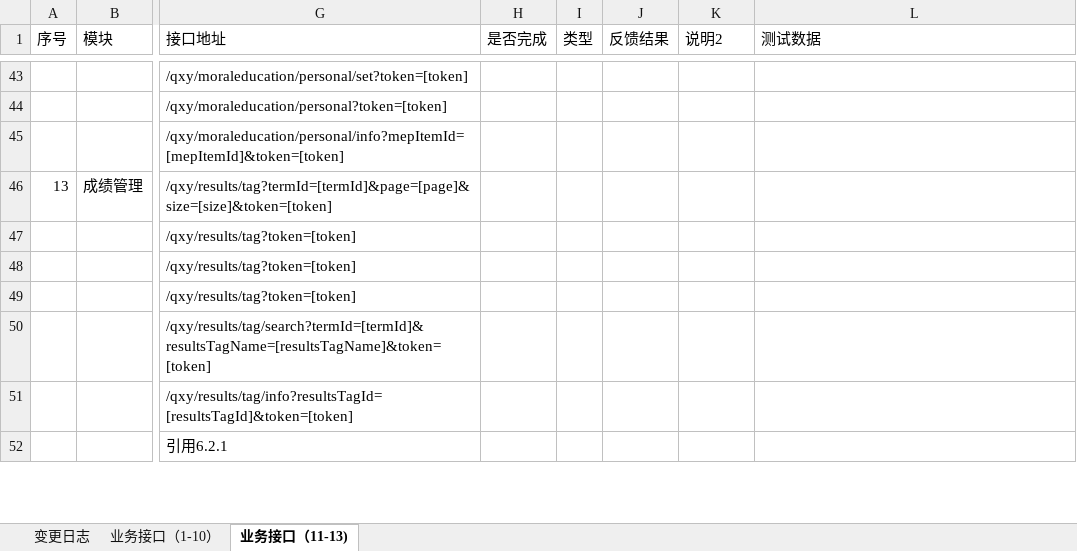
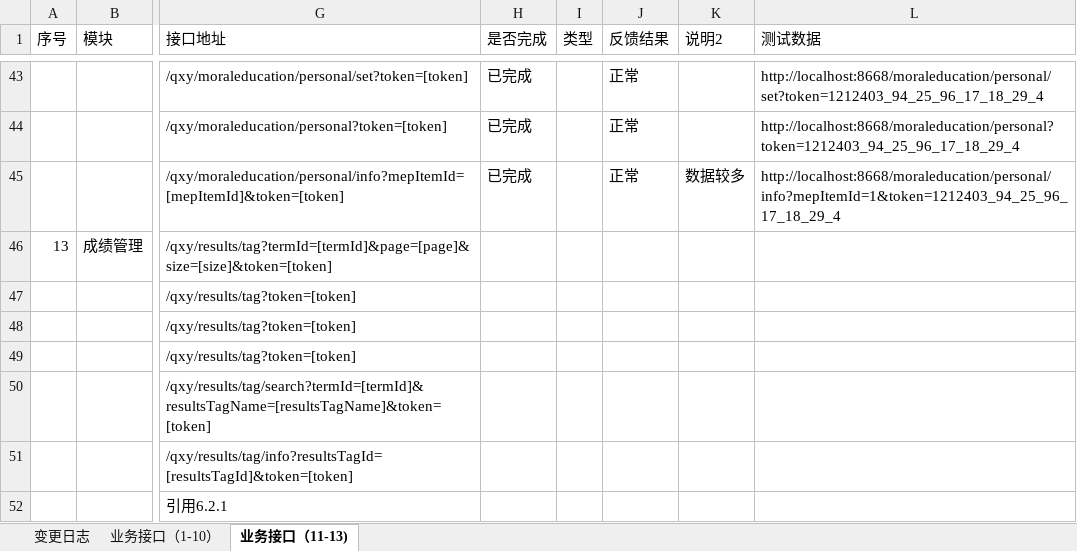
Before and after one commit to cnsuhao/ishome-taocode, an Excel workbook: biz/MC-MSC-Web/qxy接口定义文档2016-8-8/【千校云】接口列表.xlsx, sheet 业务接口（11-13), drawn as a sheet; only a part is shown, gaps mark what is left out; values as stored, in another font and other column widths than the file's, no borders; conditional formats not drawn; the diff covers the shown part only; the diff names each change by its address in the sheet, - before the commit and + after, or states it on an @@ line.

```diff
--- a/biz/MC-MSC-Web/qxy接口定义文档2016-8-8/【千校云】接口列表.xlsx (sheet 业务接口（11-13))
+++ b/biz/MC-MSC-Web/qxy接口定义文档2016-8-8/【千校云】接口列表.xlsx (sheet 业务接口（11-13))
-H43:H45 (是否完成): (empty)
+H43:H45 (是否完成): 已完成
-J43:J45 (反馈结果): (empty)
+J43:J45 (反馈结果): 正常
-L43 (测试数据): (empty)
+L43 (测试数据): http://localhost:8668/moraleducation/personal/set?token=1212403_94_25_96_17_18_29_4
-L44 (测试数据): (empty)
+L44 (测试数据): http://localhost:8668/moraleducation/personal?token=1212403_94_25_96_17_18_29_4
-K45 (说明2): (empty)
+K45 (说明2): 数据较多
-L45 (测试数据): (empty)
+L45 (测试数据): http://localhost:8668/moraleducation/personal/info?mepItemId=1&token=1212403_94_25_96_17_18_29_4
```
Also changed, not shown: 76 edited cells elsewhere in this sheet, sheet 变更日志.
